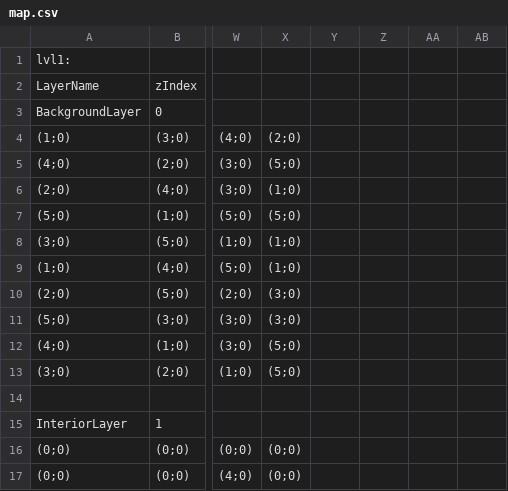
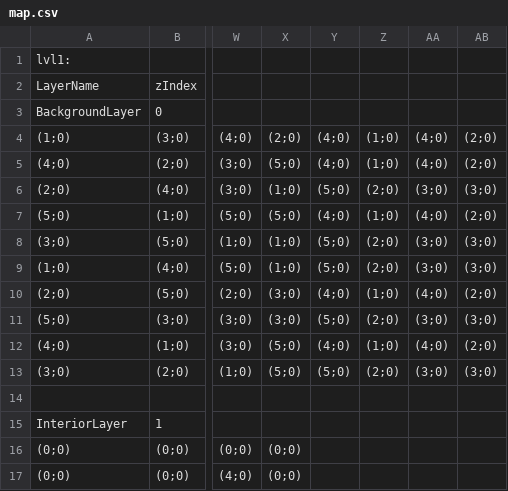
Before and after one commit to MaximVerhaert/MonogameGameDevelopment, a CSV file: Data/map.csv, drawn as a sheet; only a part is shown, gaps mark what is left out; the diff covers the shown part only; the diff names each change by its address in the sheet, - before the commit and + after, or states it on an @@ line.

```diff
--- a/Data/map.csv
+++ b/Data/map.csv
-Y4:Y5: (empty)
+Y4:Y5: (4;0)
-Z4:Z5: (empty)
+Z4:Z5: (1;0)
-AA4:AA5: (empty)
+AA4:AA5: (4;0)
-AB4:AB5: (empty)
+AB4:AB5: (2;0)
-Y6: (empty)
+Y6: (5;0)
-Z6: (empty)
+Z6: (2;0)
-AA6: (empty)
+AA6: (3;0)
-AB6: (empty)
+AB6: (3;0)
-Y7: (empty)
+Y7: (4;0)
-Z7: (empty)
+Z7: (1;0)
-AA7: (empty)
+AA7: (4;0)
-AB7: (empty)
+AB7: (2;0)
-Y8:Y9: (empty)
+Y8:Y9: (5;0)
-Z8:Z9: (empty)
+Z8:Z9: (2;0)
-AA8:AA9: (empty)
+AA8:AA9: (3;0)
-AB8:AB9: (empty)
+AB8:AB9: (3;0)
-Y10: (empty)
+Y10: (4;0)
-Z10: (empty)
+Z10: (1;0)
-AA10: (empty)
+AA10: (4;0)
-AB10: (empty)
+AB10: (2;0)
-Y11: (empty)
+Y11: (5;0)
-Z11: (empty)
+Z11: (2;0)
-AA11: (empty)
+AA11: (3;0)
-AB11: (empty)
+AB11: (3;0)
-Y12: (empty)
+Y12: (4;0)
-Z12: (empty)
+Z12: (1;0)
-AA12: (empty)
+AA12: (4;0)
-AB12: (empty)
+AB12: (2;0)
-Y13: (empty)
+Y13: (5;0)
-Z13: (empty)
+Z13: (2;0)
-AA13: (empty)
+AA13: (3;0)
-AB13: (empty)
+AB13: (3;0)
```
Also changed, not shown: 6 edited cells elsewhere in this file, 14 other files.
